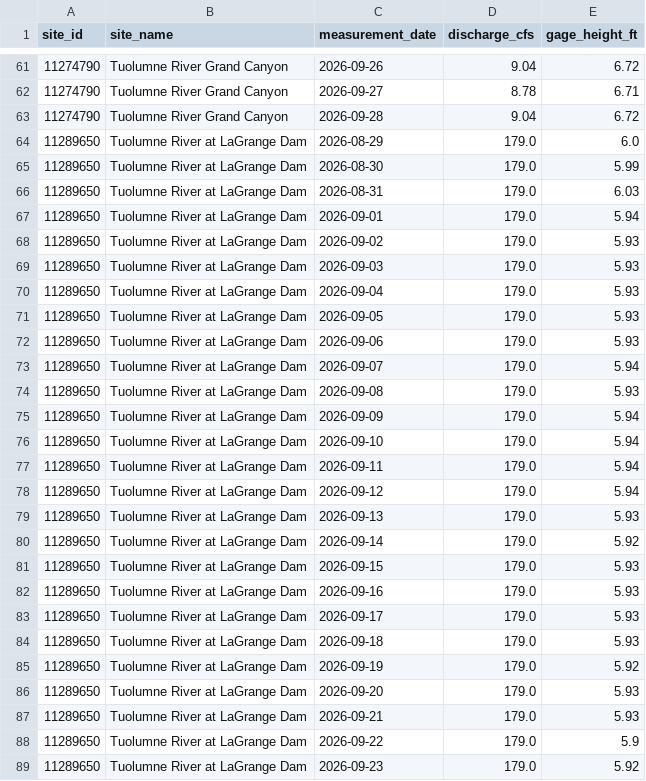
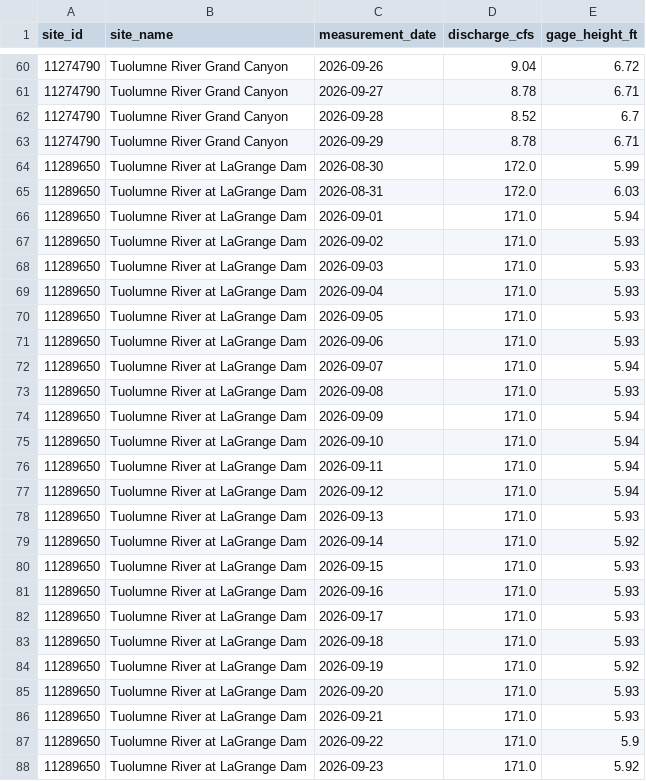
Before and after one commit to bdgroves/sierra-flow-cobol, a CSV file: streamflow.csv, drawn as a sheet; only a part is shown, gaps mark what is left out; the diff covers the shown part only.

```diff
--- a/streamflow.csv
+++ b/streamflow.csv
@@ -62,28 +61,28 @@ site_id,site_name,measurement_date,discharge_cfs,gage_height_ft
 11274790,Tuolumne River Grand Canyon,2026-09-27,8.78,6.71
-11274790,Tuolumne River Grand Canyon,2026-09-28,9.04,6.72
-11289650,Tuolumne River at LaGrange Dam,2026-08-29,179.0,6.0
-11289650,Tuolumne River at LaGrange Dam,2026-08-30,179.0,5.99
-11289650,Tuolumne River at LaGrange Dam,2026-08-31,179.0,6.03
-11289650,Tuolumne River at LaGrange Dam,2026-09-01,179.0,5.94
-11289650,Tuolumne River at LaGrange Dam,2026-09-02,179.0,5.93
-11289650,Tuolumne River at LaGrange Dam,2026-09-03,179.0,5.93
-11289650,Tuolumne River at LaGrange Dam,2026-09-04,179.0,5.93
-11289650,Tuolumne River at LaGrange Dam,2026-09-05,179.0,5.93
-11289650,Tuolumne River at LaGrange Dam,2026-09-06,179.0,5.93
-11289650,Tuolumne River at LaGrange Dam,2026-09-07,179.0,5.94
-11289650,Tuolumne River at LaGrange Dam,2026-09-08,179.0,5.93
-11289650,Tuolumne River at LaGrange Dam,2026-09-09,179.0,5.94
-11289650,Tuolumne River at LaGrange Dam,2026-09-10,179.0,5.94
-11289650,Tuolumne River at LaGrange Dam,2026-09-11,179.0,5.94
-11289650,Tuolumne River at LaGrange Dam,2026-09-12,179.0,5.94
-11289650,Tuolumne River at LaGrange Dam,2026-09-13,179.0,5.93
-11289650,Tuolumne River at LaGrange Dam,2026-09-14,179.0,5.92
-11289650,Tuolumne River at LaGrange Dam,2026-09-15,179.0,5.93
-11289650,Tuolumne River at LaGrange Dam,2026-09-16,179.0,5.93
-11289650,Tuolumne River at LaGrange Dam,2026-09-17,179.0,5.93
-11289650,Tuolumne River at LaGrange Dam,2026-09-18,179.0,5.93
-11289650,Tuolumne River at LaGrange Dam,2026-09-19,179.0,5.92
-11289650,Tuolumne River at LaGrange Dam,2026-09-20,179.0,5.93
-11289650,Tuolumne River at LaGrange Dam,2026-09-21,179.0,5.93
-11289650,Tuolumne River at LaGrange Dam,2026-09-22,179.0,5.9
-11289650,Tuolumne River at LaGrange Dam,2026-09-23,179.0,5.92
+11274790,Tuolumne River Grand Canyon,2026-09-28,8.52,6.7
+11274790,Tuolumne River Grand Canyon,2026-09-29,8.78,6.71
+11289650,Tuolumne River at LaGrange Dam,2026-08-30,172.0,5.99
+11289650,Tuolumne River at LaGrange Dam,2026-08-31,172.0,6.03
+11289650,Tuolumne River at LaGrange Dam,2026-09-01,171.0,5.94
+11289650,Tuolumne River at LaGrange Dam,2026-09-02,171.0,5.93
+11289650,Tuolumne River at LaGrange Dam,2026-09-03,171.0,5.93
+11289650,Tuolumne River at LaGrange Dam,2026-09-04,171.0,5.93
+11289650,Tuolumne River at LaGrange Dam,2026-09-05,171.0,5.93
+11289650,Tuolumne River at LaGrange Dam,2026-09-06,171.0,5.93
+11289650,Tuolumne River at LaGrange Dam,2026-09-07,171.0,5.94
+11289650,Tuolumne River at LaGrange Dam,2026-09-08,171.0,5.93
+11289650,Tuolumne River at LaGrange Dam,2026-09-09,171.0,5.94
+11289650,Tuolumne River at LaGrange Dam,2026-09-10,171.0,5.94
+11289650,Tuolumne River at LaGrange Dam,2026-09-11,171.0,5.94
+11289650,Tuolumne River at LaGrange Dam,2026-09-12,171.0,5.94
+11289650,Tuolumne River at LaGrange Dam,2026-09-13,171.0,5.93
+11289650,Tuolumne River at LaGrange Dam,2026-09-14,171.0,5.92
+11289650,Tuolumne River at LaGrange Dam,2026-09-15,171.0,5.93
+11289650,Tuolumne River at LaGrange Dam,2026-09-16,171.0,5.93
+11289650,Tuolumne River at LaGrange Dam,2026-09-17,171.0,5.93
+11289650,Tuolumne River at LaGrange Dam,2026-09-18,171.0,5.93
+11289650,Tuolumne River at LaGrange Dam,2026-09-19,171.0,5.92
+11289650,Tuolumne River at LaGrange Dam,2026-09-20,171.0,5.93
+11289650,Tuolumne River at LaGrange Dam,2026-09-21,171.0,5.93
+11289650,Tuolumne River at LaGrange Dam,2026-09-22,171.0,5.9
+11289650,Tuolumne River at LaGrange Dam,2026-09-23,171.0,5.92
```
Also changed, not shown: 7 added rows, 7 removed rows and 12 edited cells elsewhere in this file, 1 other file.
